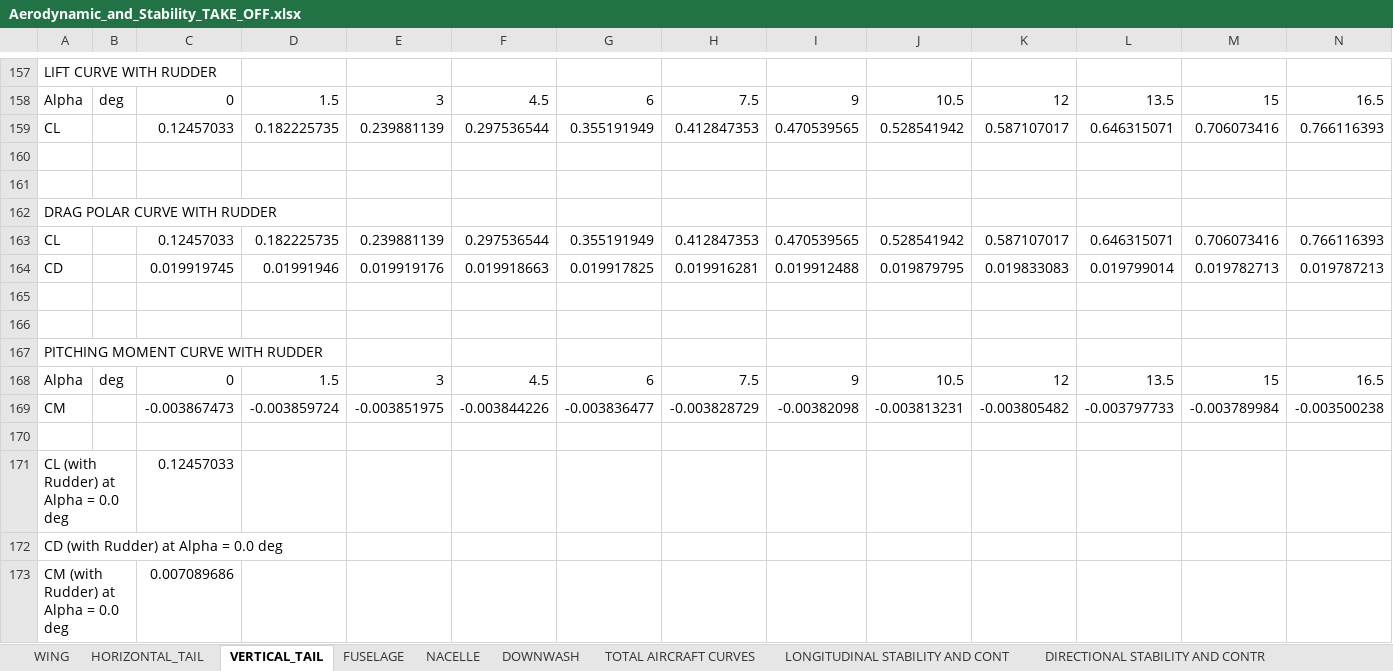
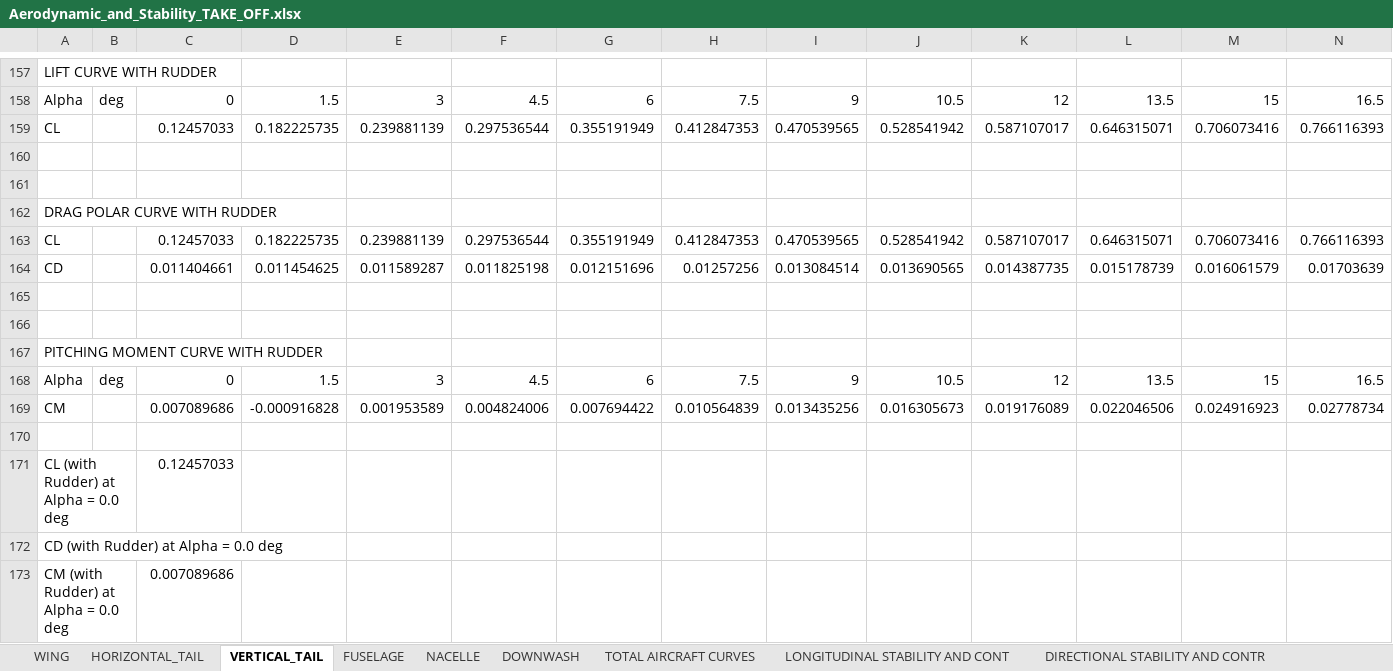
Before and after one commit to QiquWong/jpad, an Excel workbook: JPADSandBox_v2/out/ATR-72/AERODYNAMIC_AND_STABILITY_TAKE_OFF/Aerodynamic_and_Stability_TAKE_OFF.xlsx, sheet VERTICAL_TAIL, drawn as a sheet; only a part is shown, gaps mark what is left out; values as stored, in another font and other column widths than the file's, no borders; removed rows and columns are numbered as before the commit, all else as after; rows hold the shown columns only; the diff names each change by its address in the sheet, - before the commit and + after, or states it on an @@ line.

Commit message:
More work on ACAerodynamicAndStabilityManager.

```diff
--- a/JPADSandBox_v2/out/ATR-72/AERODYNAMIC_AND_STABILITY_TAKE_OFF/Aerodynamic_and_Stability_TAKE_OFF.xlsx (sheet VERTICAL_TAIL)
+++ b/JPADSandBox_v2/out/ATR-72/AERODYNAMIC_AND_STABILITY_TAKE_OFF/Aerodynamic_and_Stability_TAKE_OFF.xlsx (sheet VERTICAL_TAIL)
-row 164: CD |  | 0.019919745 | 0.01991946 | 0.019919176 | 0.019918663 | 0.019917825 | 0.019916281 | 0.019912488 | 0.019879795 | 0.019833083 | 0.019799014 | 0.019782713 | 0.019787213
+row 164: CD |  | 0.011404661 | 0.011454625 | 0.011589287 | 0.011825198 | 0.012151696 | 0.01257256 | 0.013084514 | 0.013690565 | 0.014387735 | 0.015178739 | 0.016061579 | 0.01703639
-row 169: CM |  | -0.003867473 | -0.003859724 | -0.003851975 | -0.003844226 | -0.003836477 | -0.003828729 | -0.00382098 | -0.003813231 | -0.003805482 | -0.003797733 | -0.003789984 | -0.003500238
+row 169: CM |  | 0.007089686 | -0.000916828 | 0.001953589 | 0.004824006 | 0.007694422 | 0.010564839 | 0.013435256 | 0.016305673 | 0.019176089 | 0.022046506 | 0.024916923 | 0.02778734
```
Also changed, not shown: 46 other files.
